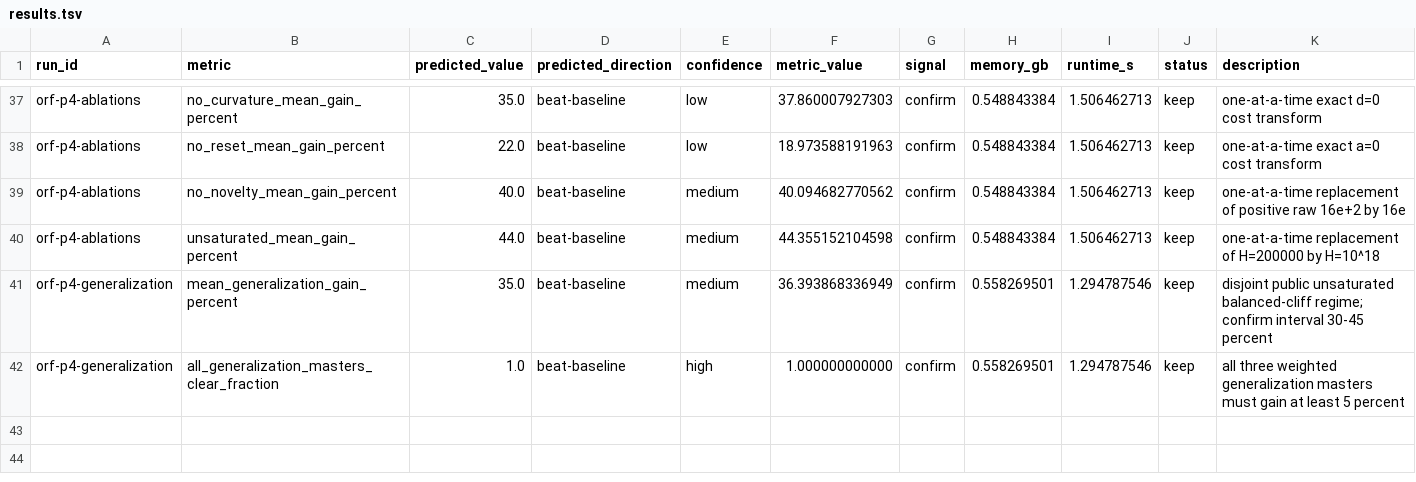
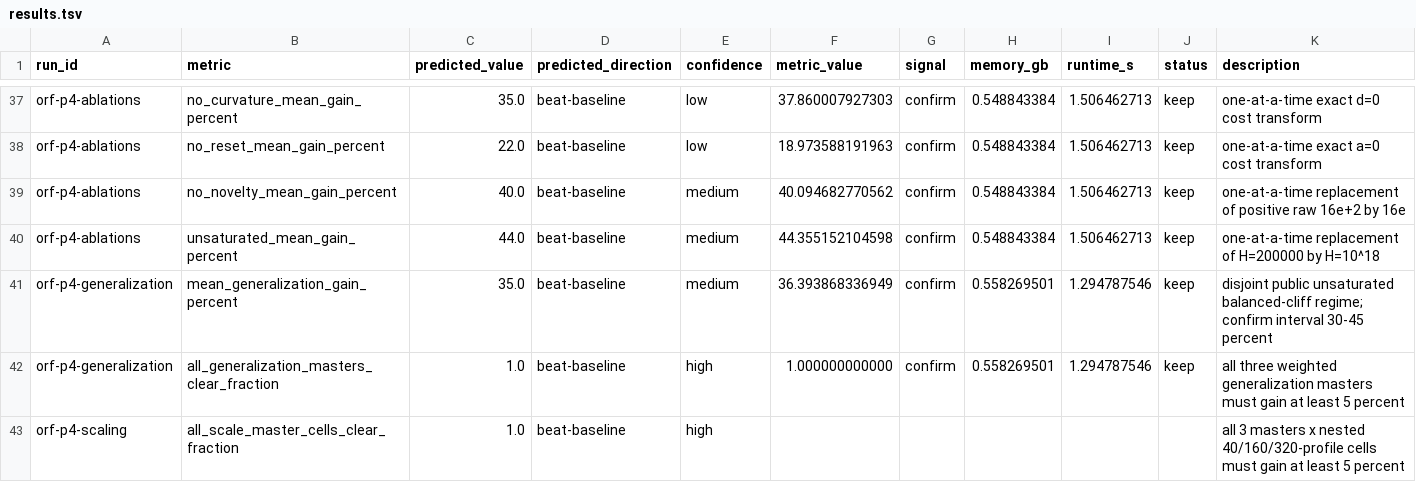
Before and after one commit to wms2537/agent-security, a TSV file: results.tsv, drawn as a sheet; only a part is shown, gaps mark what is left out; the diff names each change by its address in the sheet, - before the commit and + after, or states it on an @@ line.

Commit message:
research: preregister ORF scaling robustness

```diff
--- a/results.tsv
+++ b/results.tsv
+row 43: orf-p4-scaling | all_scale_master_cells_clear_fraction | 1.0 | beat-baseline | high |  |  |  |  |  | all 3 masters x nested 40/160/320-profile cells must gain at least 5 percent
```
Also changed, not shown: 3 other files.
